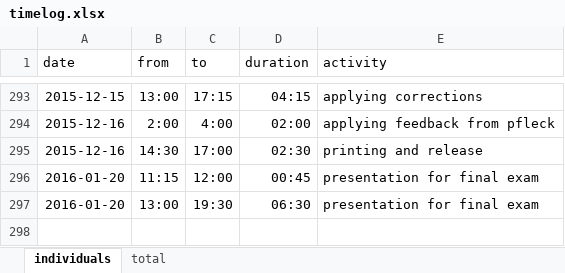
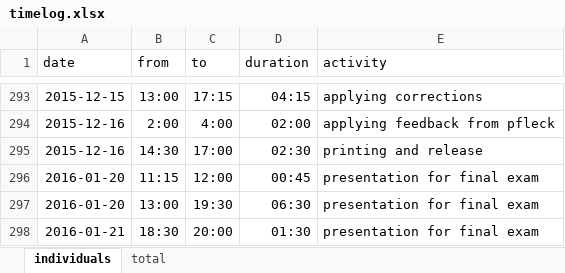
Before and after one commit to bernhardmgruber/master_thesis, an Excel workbook: documents/timelog.xlsx, sheet individuals, drawn as a sheet; only a part is shown, gaps mark what is left out; values as stored, in another font and other column widths than the file's, no borders; the diff names each change by its address in the sheet, - before the commit and + after, or states it on an @@ line.

Commit message:
timelog

```diff
--- a/documents/timelog.xlsx (sheet individuals)
+++ b/documents/timelog.xlsx (sheet individuals)
+row 298: 2016-01-21 | 18:30 | 20:00 | 01:30 | presentation for final exam
```
Also changed, not shown: sheet total.
